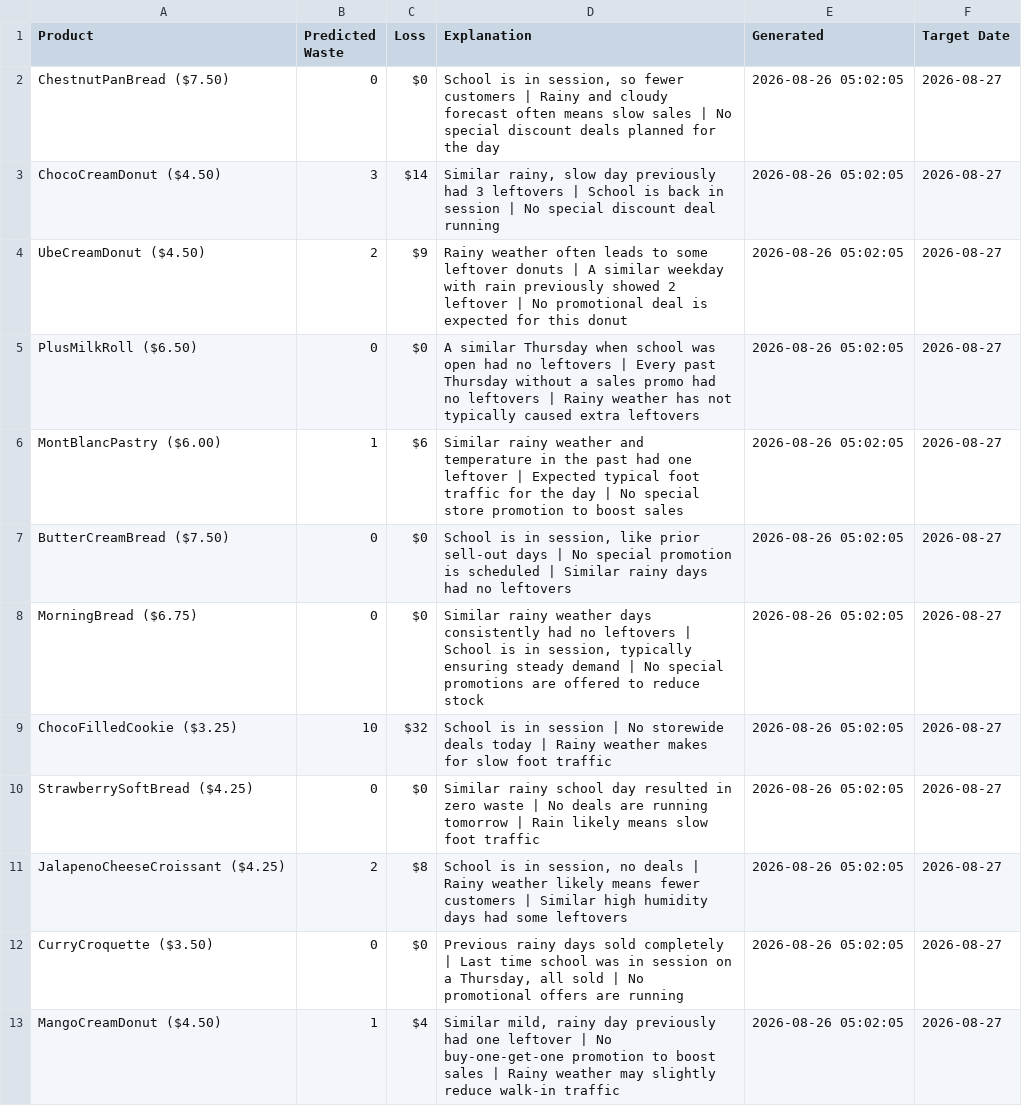
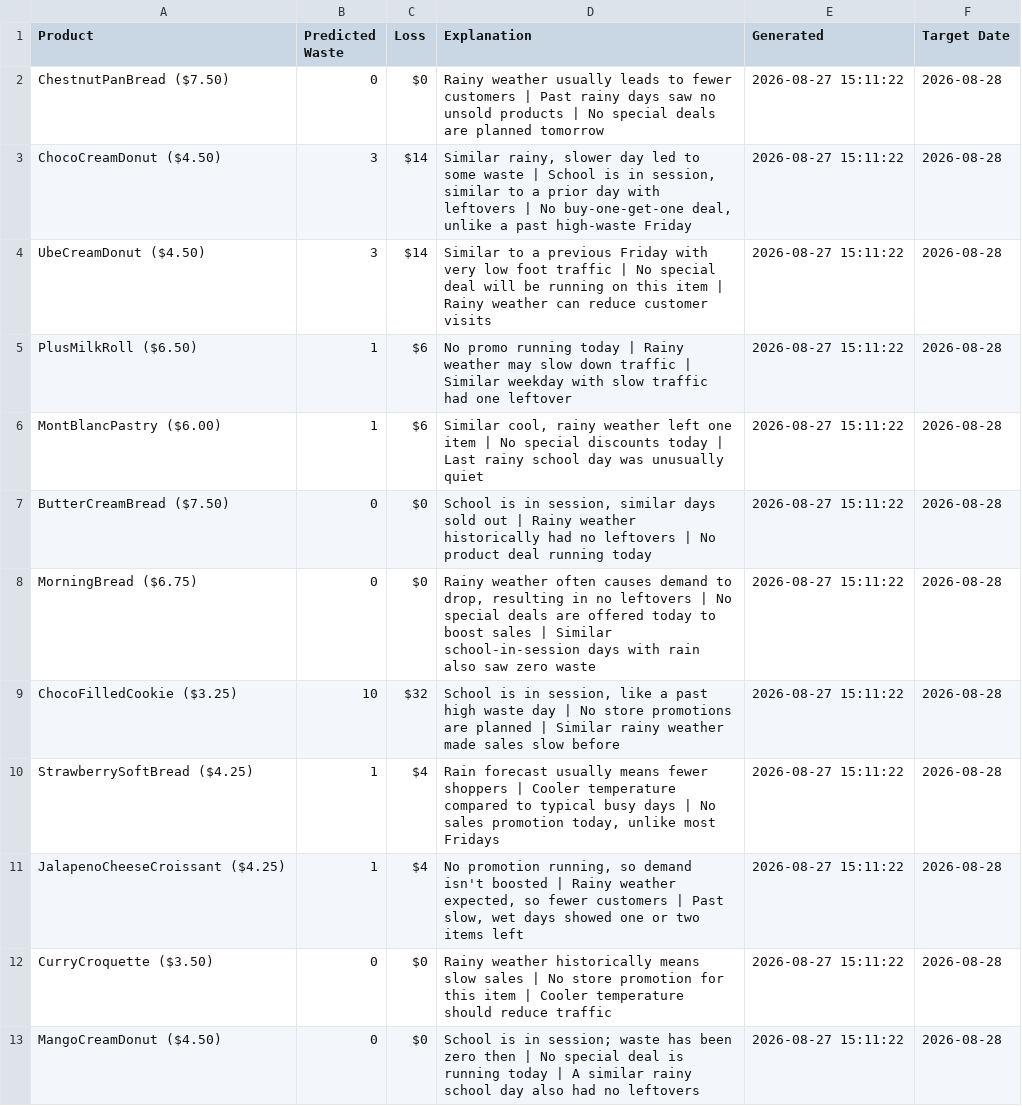
Before and after one commit to nrmcbride/tlj-waste-forecaster, a CSV file: data/latest_forecast.csv, drawn as a sheet.

```diff
--- a/data/latest_forecast.csv
+++ b/data/latest_forecast.csv
@@ -1,13 +1,13 @@
 Product,Predicted Waste,Loss,Explanation,Generated,Target Date
-ChestnutPanBread ($7.50),0,$0,"School is in session, so fewer customers | Rainy and cloudy forecast often means slow sales | No special discount deals planned for the day",2026-08-26 05:02:05,2026-08-27
-ChocoCreamDonut ($4.50),3,$14,"Similar rainy, slow day previously had 3 leftovers | School is back in session | No special discount deal running",2026-08-26 05:02:05,2026-08-27
-UbeCreamDonut ($4.50),2,$9,Rainy weather often leads to some leftover donuts | A similar weekday with rain previously showed 2 leftover | No promotional deal is expected for this donut,2026-08-26 05:02:05,2026-08-27
-PlusMilkRoll ($6.50),0,$0,A similar Thursday when school was open had no leftovers | Every past Thursday without a sales promo had no leftovers | Rainy weather has not typically caused extra leftovers,2026-08-26 05:02:05,2026-08-27
-MontBlancPastry ($6.00),1,$6,Similar rainy weather and temperature in the past had one leftover | Expected typical foot traffic for the day | No special store promotion to boost sales,2026-08-26 05:02:05,2026-08-27
-ButterCreamBread ($7.50),0,$0,"School is in session, like prior sell-out days | No special promotion is scheduled | Similar rainy days had no leftovers",2026-08-26 05:02:05,2026-08-27
-MorningBread ($6.75),0,$0,"Similar rainy weather days consistently had no leftovers | School is in session, typically ensuring steady demand | No special promotions are offered to reduce stock",2026-08-26 05:02:05,2026-08-27
-ChocoFilledCookie ($3.25),10,$32,School is in session | No storewide deals today | Rainy weather makes for slow foot traffic,2026-08-26 05:02:05,2026-08-27
-StrawberrySoftBread ($4.25),0,$0,Similar rainy school day resulted in zero waste | No deals are running tomorrow | Rain likely means slow foot traffic,2026-08-26 05:02:05,2026-08-27
-JalapenoCheeseCroissant ($4.25),2,$8,"School is in session, no deals | Rainy weather likely means fewer customers | Similar high humidity days had some leftovers",2026-08-26 05:02:05,2026-08-27
-CurryCroquette ($3.50),0,$0,"Previous rainy days sold completely | Last time school was in session on a Thursday, all sold | No promotional offers are running",2026-08-26 05:02:05,2026-08-27
-MangoCreamDonut ($4.50),1,$4,"Similar mild, rainy day previously had one leftover | No buy-one-get-one promotion to boost sales | Rainy weather may slightly reduce walk-in traffic",2026-08-26 05:02:05,2026-08-27
+ChestnutPanBread ($7.50),0,$0,Rainy weather usually leads to fewer customers | Past rainy days saw no unsold products | No special deals are planned tomorrow,2026-08-27 15:11:22,2026-08-28
+ChocoCreamDonut ($4.50),3,$14,"Similar rainy, slower day led to some waste | School is in session, similar to a prior day with leftovers | No buy-one-get-one deal, unlike a past high-waste Friday",2026-08-27 15:11:22,2026-08-28
+UbeCreamDonut ($4.50),3,$14,Similar to a previous Friday with very low foot traffic | No special deal will be running on this item | Rainy weather can reduce customer visits,2026-08-27 15:11:22,2026-08-28
+PlusMilkRoll ($6.50),1,$6,No promo running today | Rainy weather may slow down traffic | Similar weekday with slow traffic had one leftover,2026-08-27 15:11:22,2026-08-28
+MontBlancPastry ($6.00),1,$6,"Similar cool, rainy weather left one item | No special discounts today | Last rainy school day was unusually quiet",2026-08-27 15:11:22,2026-08-28
+ButterCreamBread ($7.50),0,$0,"School is in session, similar days sold out | Rainy weather historically had no leftovers | No product deal running today",2026-08-27 15:11:22,2026-08-28
+MorningBread ($6.75),0,$0,"Rainy weather often causes demand to drop, resulting in no leftovers | No special deals are offered today to boost sales | Similar school-in-session days with rain also saw zero waste",2026-08-27 15:11:22,2026-08-28
+ChocoFilledCookie ($3.25),10,$32,"School is in session, like a past high waste day | No store promotions are planned | Similar rainy weather made sales slow before",2026-08-27 15:11:22,2026-08-28
+StrawberrySoftBread ($4.25),1,$4,"Rain forecast usually means fewer shoppers | Cooler temperature compared to typical busy days | No sales promotion today, unlike most Fridays",2026-08-27 15:11:22,2026-08-28
+JalapenoCheeseCroissant ($4.25),1,$4,"No promotion running, so demand isn't boosted | Rainy weather expected, so fewer customers | Past slow, wet days showed one or two items left",2026-08-27 15:11:22,2026-08-28
+CurryCroquette ($3.50),0,$0,Rainy weather historically means slow sales | No store promotion for this item | Cooler temperature should reduce traffic,2026-08-27 15:11:22,2026-08-28
+MangoCreamDonut ($4.50),0,$0,School is in session; waste has been zero then | No special deal is running today | A similar rainy school day also had no leftovers,2026-08-27 15:11:22,2026-08-28
```
